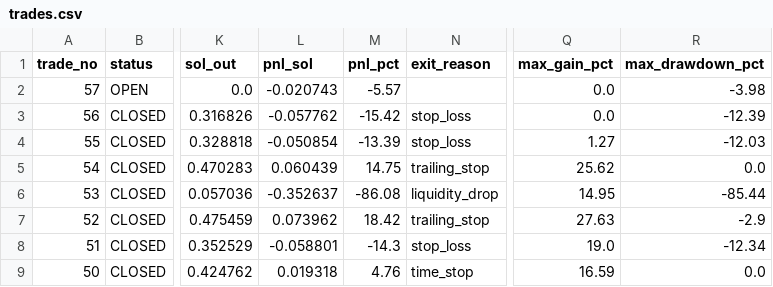
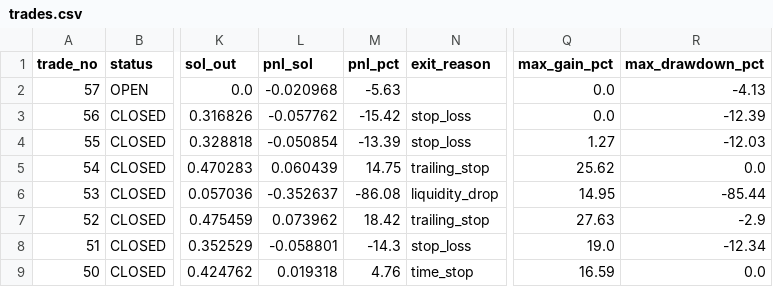
Before and after one commit to ajeebabdulazeez/solana-paper-trader, a CSV file: data/trades.csv, drawn as a sheet; only a part is shown, gaps mark what is left out; the diff names each change by its address in the sheet, - before the commit and + after, or states it on an @@ line.

```diff
--- a/data/trades.csv
+++ b/data/trades.csv
-L2 (pnl_sol): -0.020743
+L2 (pnl_sol): -0.020968
-M2 (pnl_pct): -5.57
+M2 (pnl_pct): -5.63
-R2 (max_drawdown_pct): -3.98
+R2 (max_drawdown_pct): -4.13
```
Also changed, not shown: 7 other files.
